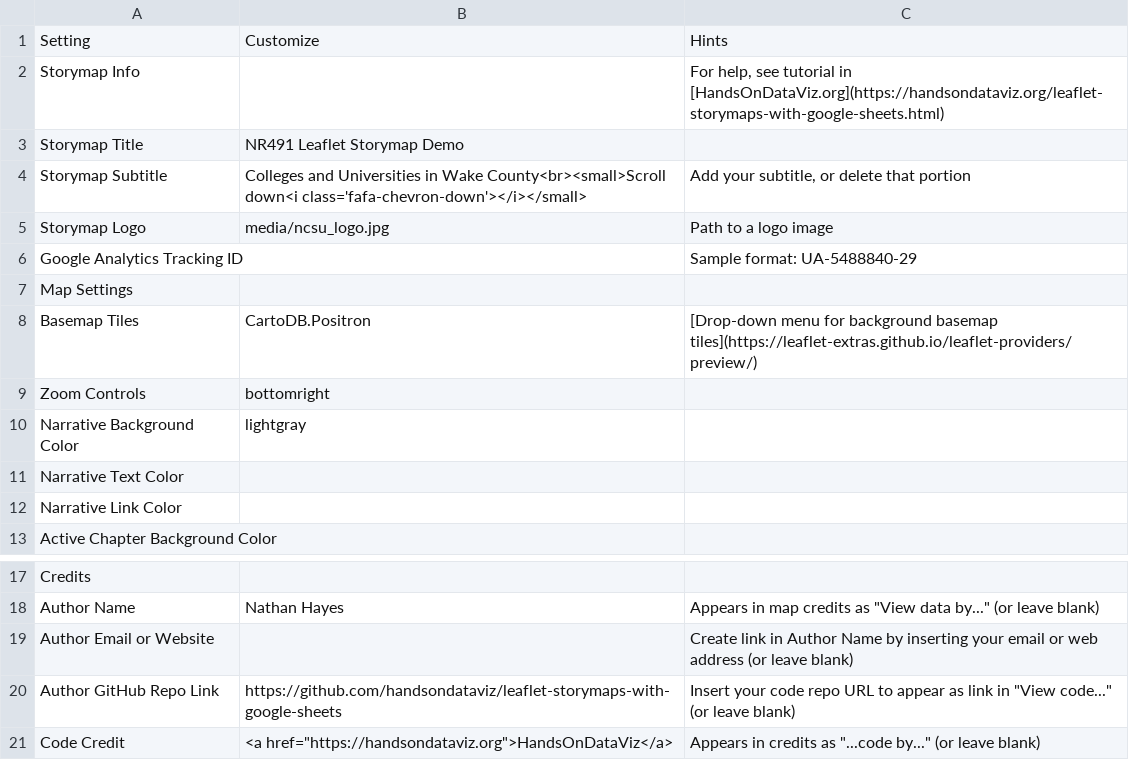
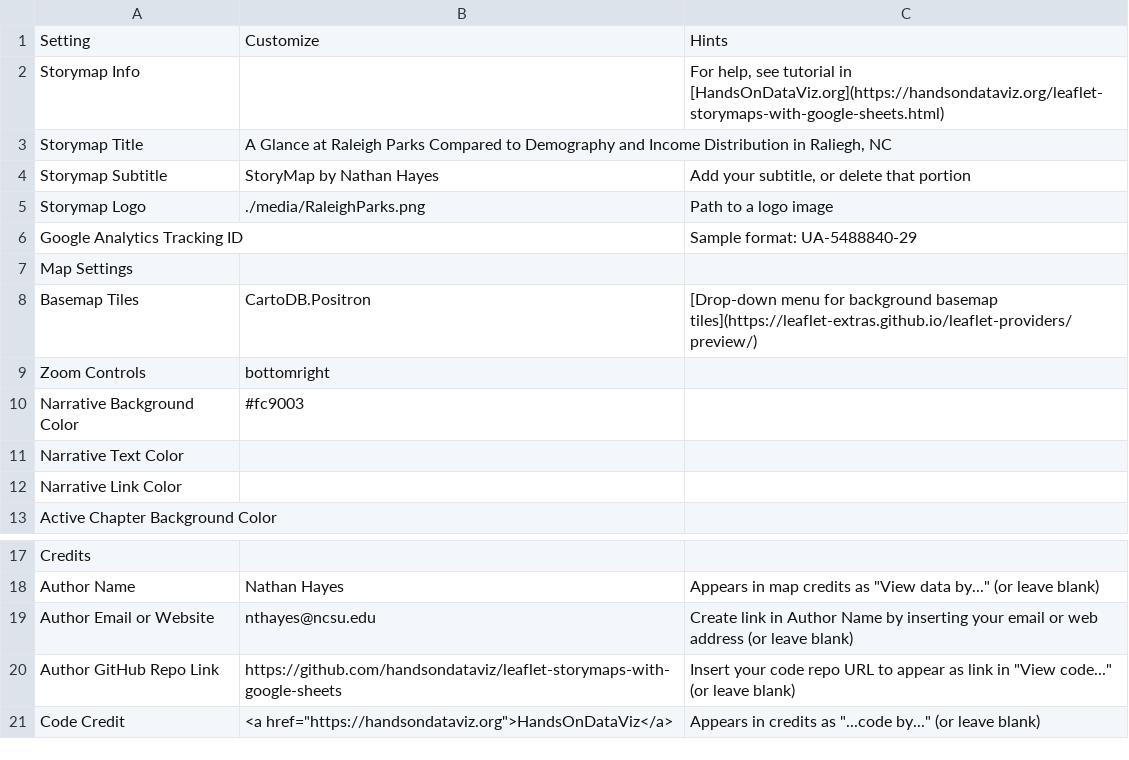
Before and after one commit to nthayes11/nthayes_storymap_repo, a CSV file: csv/Options.csv, drawn as a sheet; only a part is shown, gaps mark what is left out.

```diff
--- a/csv/Options.csv
+++ b/csv/Options.csv
@@ -2,5 +2,5 @@ Setting,Customize,Hints
 Storymap Info,,"For help, see tutorial in [HandsOnDataViz.org](https://handsondataviz.org/leaflet-storymaps-with-google-sheets.html)"
-Storymap Title,NR491 Leaflet Storymap Demo,
-Storymap Subtitle,Colleges and Universities in Wake County<br><small>Scroll down<i class='fafa-chevron-down'></i></small>,"Add your subtitle, or delete that portion"
-Storymap Logo,media/ncsu_logo.jpg,Path to a logo image
+Storymap Title,"A Glance at Raleigh Parks Compared to Demography and Income Distribution in Raliegh, NC",
+Storymap Subtitle,StoryMap by Nathan Hayes,"Add your subtitle, or delete that portion"
+Storymap Logo,./media/RaleighParks.png,Path to a logo image
 Google Analytics Tracking ID,,Sample format: UA-5488840-29
@@ -9,3 +9,3 @@ Basemap Tiles,CartoDB.Positron,[Drop-down menu for background basemap tiles](htt
 Zoom Controls,bottomright,
-Narrative Background Color,lightgray,
+Narrative Background Color,#fc9003,
 Narrative Text Color,,
@@ -18,3 +18,3 @@ Credits,,
 Author Name,Nathan Hayes,"Appears in map credits as ""View data by..."" (or leave blank)"
-Author Email or Website,,Create link in Author Name by inserting your email or web address (or leave blank)
+Author Email or Website,nthayes@ncsu.edu,Create link in Author Name by inserting your email or web address (or leave blank)
 Author GitHub Repo Link,https://github.com/handsondataviz/leaflet-storymaps-with-google-sheets,"Insert your code repo URL to appear as link in ""View code..."" (or leave blank)"
```
Also changed, not shown: 1 other file.
